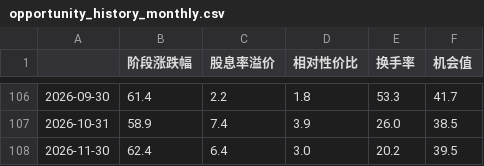
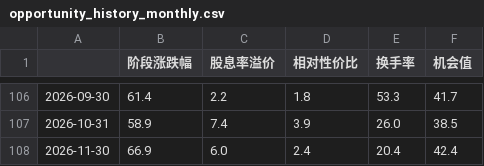
Before and after one commit to vincewatson/dividend-guide, a CSV file: data/opportunity_history_monthly.csv, drawn as a sheet; only a part is shown, gaps mark what is left out.

Commit message:
data: 11-21 日更+周更（行情/REITs/宏观到 11-20，机会值 42.4）；fix: 10年期国债剔除周末假点、wind_client 增加逐次调用留痕

```diff
--- a/data/opportunity_history_monthly.csv
+++ b/data/opportunity_history_monthly.csv
@@ -107,2 +107,2 @@
 2026-10-31,58.9,7.4,3.9,26.0,38.5
-2026-11-30,62.4,6.4,3.0,20.2,39.5
+2026-11-30,66.9,6.0,2.4,20.4,42.4
```
Also changed, not shown: 21 other files.
